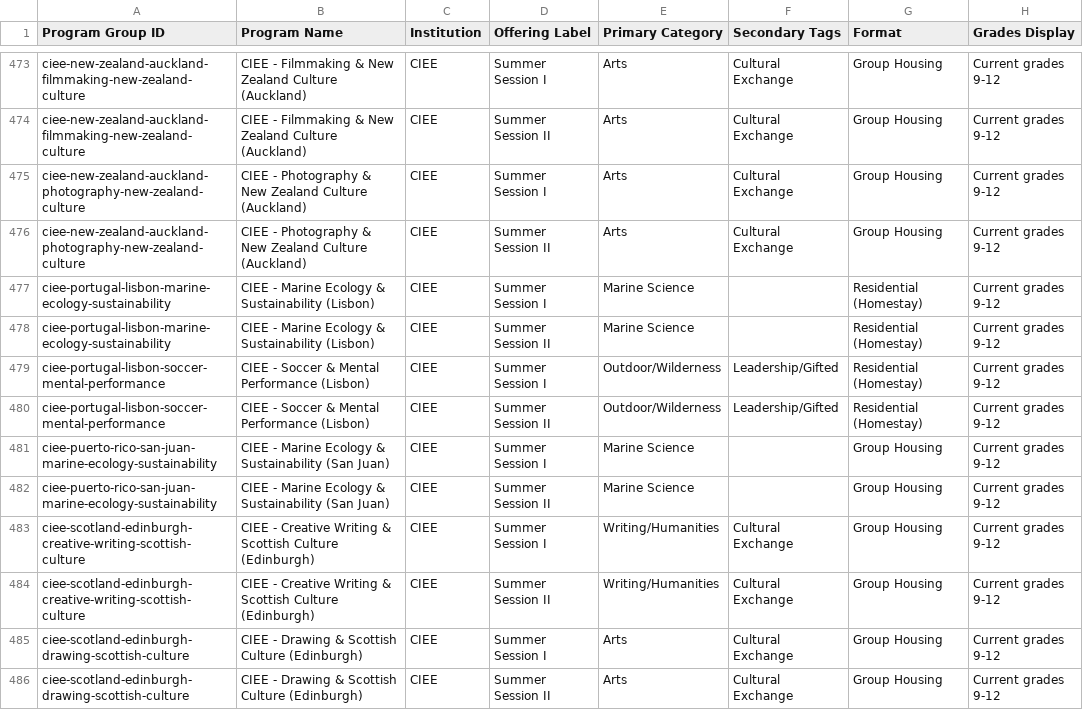
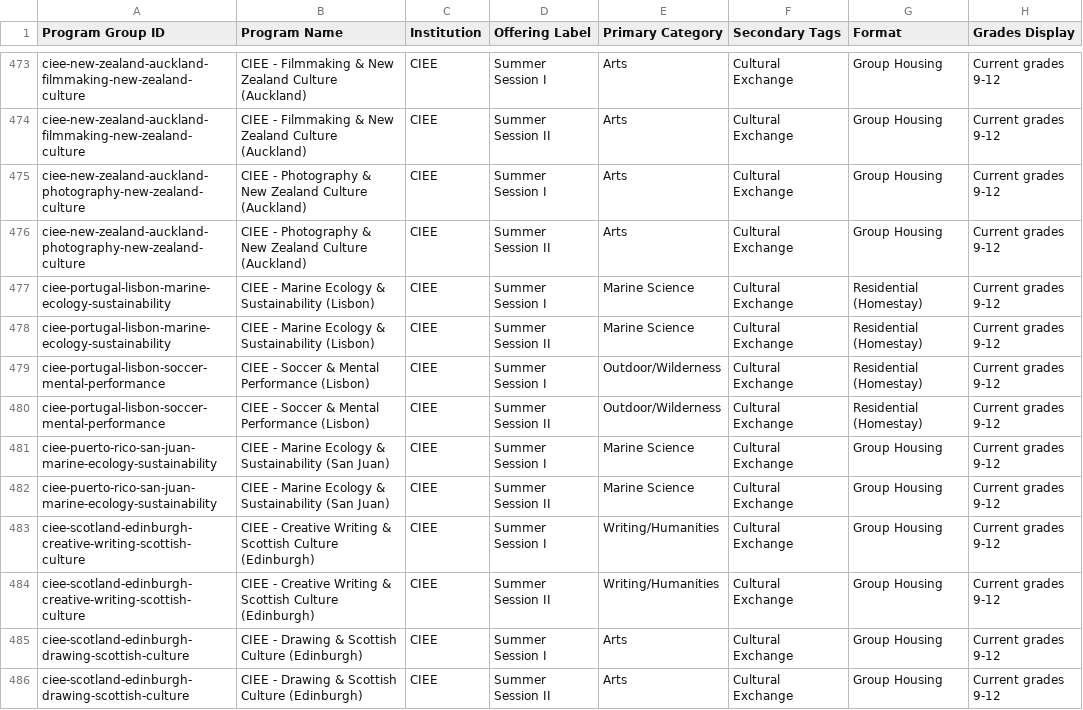
Before and after one commit to isteinerCA/groundwork, a CSV file: data/source/summer-programs-2027.csv, drawn as a sheet; only a part is shown, gaps mark what is left out; the diff covers the shown part only; the diff names each change by its address in the sheet, - before the commit and + after, or states it on an @@ line.

```diff
--- a/data/source/summer-programs-2027.csv
+++ b/data/source/summer-programs-2027.csv
-F477:F478 (Secondary Tags): (empty)
+F477:F478 (Secondary Tags): Cultural Exchange
-F479:F480 (Secondary Tags): Leadership/Gifted
+F479:F480 (Secondary Tags): Cultural Exchange
-F481:F482 (Secondary Tags): (empty)
+F481:F482 (Secondary Tags): Cultural Exchange
```
Also changed, not shown: 75 edited cells elsewhere in this file, 1 other file.
